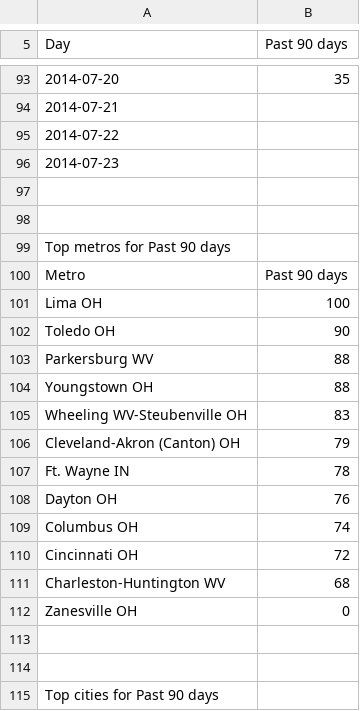
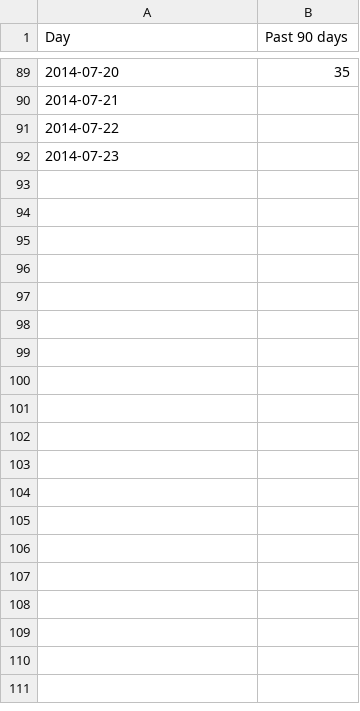
Before and after one commit to woodsjam/Forecast-Peak-With-Google-Trends, a CSV file: TrendsData/OHTrends.csv, drawn as a sheet; only a part is shown, gaps mark what is left out; the diff covers the shown part only; the diff names each change by its address in the sheet, - before the commit and + after, or states it on an @@ line.

```diff
--- a/TrendsData/OHTrends.csv
+++ b/TrendsData/OHTrends.csv
-row 97: (empty)
-row 98: (empty)
-row 99: Top metros for Past 90 days
-row 100: Metro | Past 90 days
-row 101: Lima OH | 100
-row 102: Toledo OH | 90
-row 103: Parkersburg WV | 88
-row 104: Youngstown OH | 88
-row 105: Wheeling WV-Steubenville OH | 83
-row 106: Cleveland-Akron (Canton) OH | 79
-row 107: Ft. Wayne IN | 78
-row 108: Dayton OH | 76
-row 109: Columbus OH | 74
-row 110: Cincinnati OH | 72
-row 111: Charleston-Huntington WV | 68
-row 112: Zanesville OH | 0
-row 113: (empty)
-row 114: (empty)
-row 115: Top cities for Past 90 days
```
Also changed, not shown: 88 removed rows elsewhere in this file, TrendsData/KYTrends.csv, TrendsData/MDTrends.csv, 10 other files.
